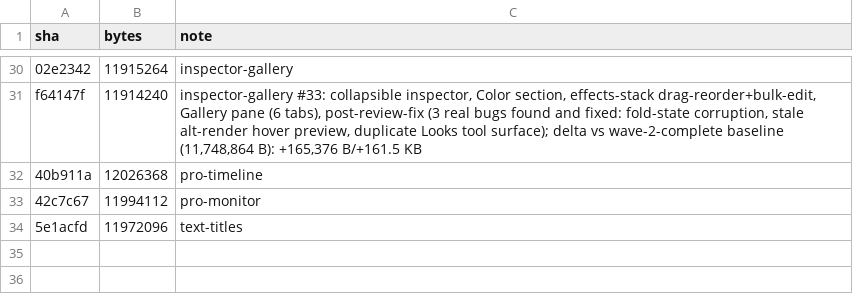
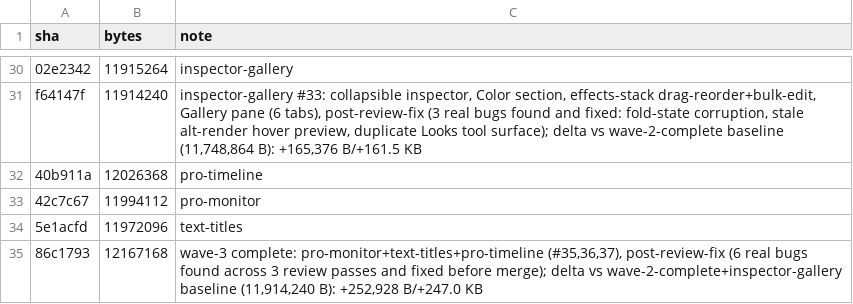
Before and after one commit to KashTheKing/simple-editor, a CSV file: size_log.csv, drawn as a sheet; only a part is shown, gaps mark what is left out; the diff names each change by its address in the sheet, - before the commit and + after, or states it on an @@ line.

```diff
--- a/size_log.csv
+++ b/size_log.csv
+row 35: 86c1793 | 12167168 | wave-3 complete: pro-monitor+text-titles+pro-timeline (#35,36,37), post-review-fix (6 real bugs found across 3 review passes and fixed before merge); delta vs wave-2-complete+inspector-gallery baseline (11,914,240 B): +252,928 B/+247.0 KB
```
